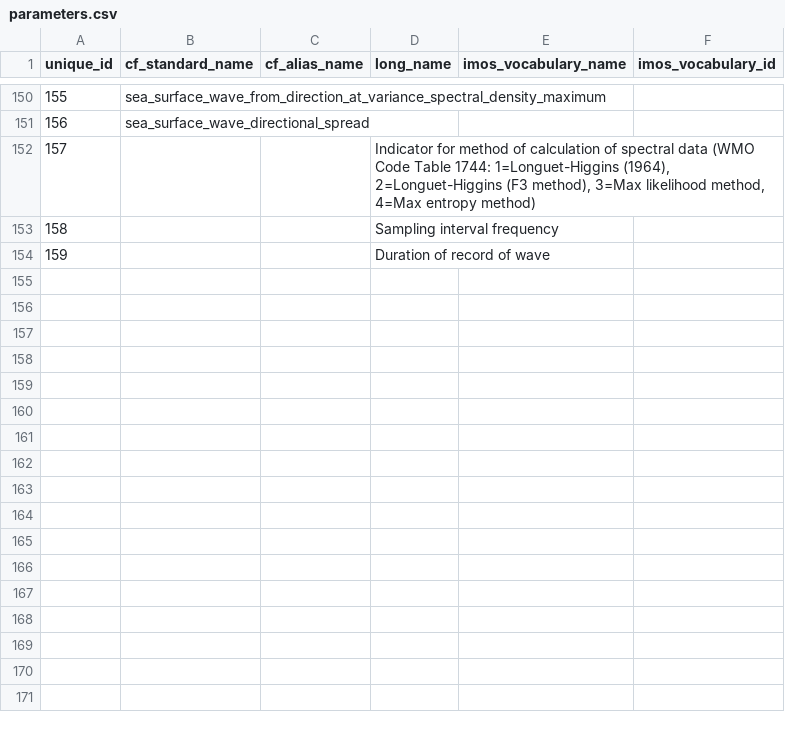
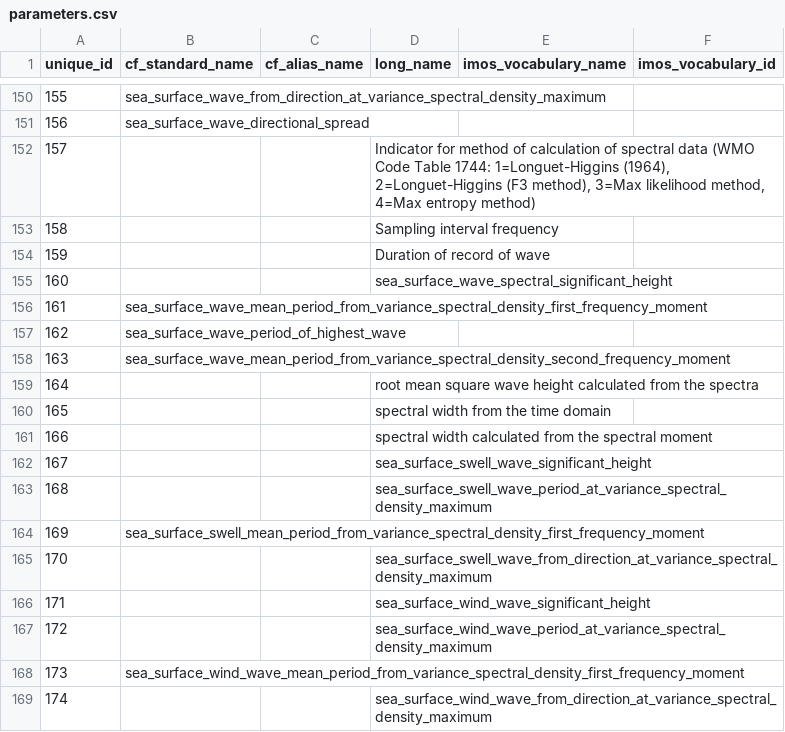
Before and after one commit to aodn/data-services, a CSV file: PARAMETERS_MAPPING/parameters.csv, drawn as a sheet; only a part is shown, gaps mark what is left out.

Commit message:
aodn wave dm mapping: changes include: - new parameters - new units - new qc scheme
new qc scheme

```diff
--- a/PARAMETERS_MAPPING/parameters.csv
+++ b/PARAMETERS_MAPPING/parameters.csv
@@ -154 +154,16 @@ unique_id;cf_standard_name;cf_alias_name;long_name;imos_vocabulary_name;imos_voc
 159;;;Duration of record of wave;;
+160;;;sea_surface_wave_spectral_significant_height;;
+161;sea_surface_wave_mean_period_from_variance_spectral_density_first_frequency_moment;;;;
+162;sea_surface_wave_period_of_highest_wave;;;;
+163;sea_surface_wave_mean_period_from_variance_spectral_density_second_frequency_moment;;;;
+164;;;root mean square wave height calculated from the spectra;;
+165;;;spectral width from the time domain;;
+166;;;spectral width calculated from the spectral moment;;
+167;;;sea_surface_swell_wave_significant_height;;
+168;;;sea_surface_swell_wave_period_at_variance_spectral_density_maximum;;
+169;sea_surface_swell_mean_period_from_variance_spectral_density_first_frequency_moment;;;;
+170;;;sea_surface_swell_wave_from_direction_at_variance_spectral_density_maximum;;
+171;;;sea_surface_wind_wave_significant_height;;
+172;;;sea_surface_wind_wave_period_at_variance_spectral_density_maximum;;
+173;sea_surface_wind_wave_mean_period_from_variance_spectral_density_first_frequency_moment;;;;
+174;;;sea_surface_wind_wave_from_direction_at_variance_spectral_density_maximum;;
```
Also changed, not shown: PARAMETERS_MAPPING/parameters_mapping.csv, PARAMETERS_MAPPING/qc_scheme.csv, 1 other file.
